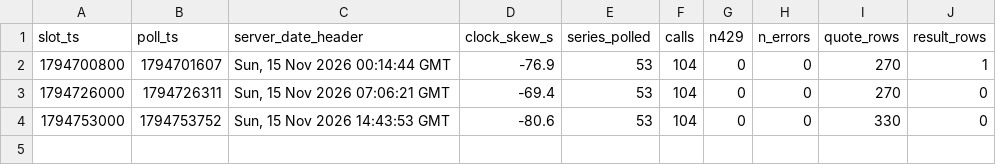
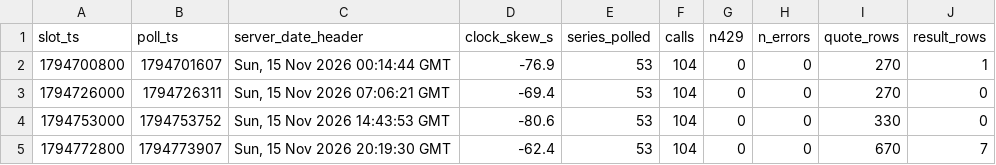
Before and after one commit to shwoopnet/shwoopnet, a CSV file: daily/runs/2026-11-15.csv, drawn as a sheet.

Commit message:
daily 2026-11-15T20:19Z

```diff
--- a/daily/runs/2026-11-15.csv
+++ b/daily/runs/2026-11-15.csv
@@ -4 +4,2 @@ slot_ts,poll_ts,server_date_header,clock_skew_s,series_polled,calls,n429,n_error
 1794753000,1794753752,"Sun, 15 Nov 2026 14:43:53 GMT",-80.6,53,104,0,0,330,0
+1794772800,1794773907,"Sun, 15 Nov 2026 20:19:30 GMT",-62.4,53,104,0,0,670,7
```
Also changed, not shown: 2 other files.
